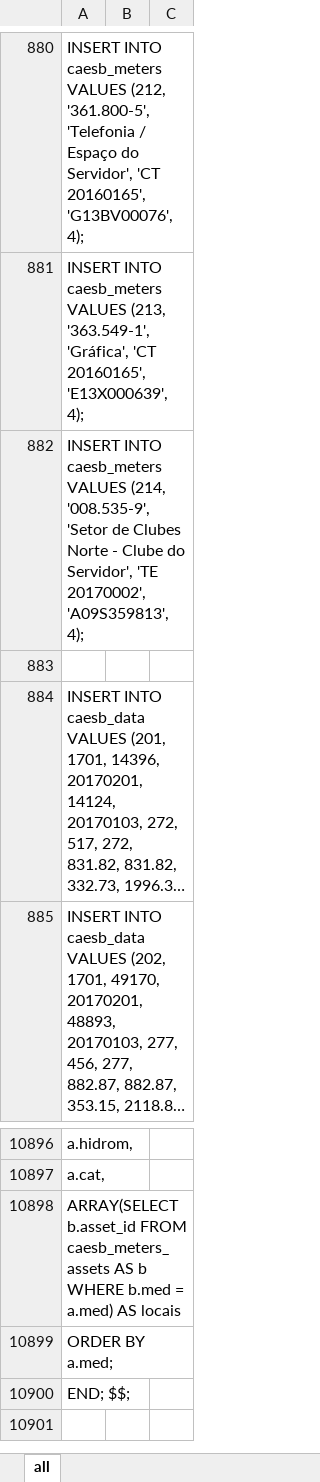
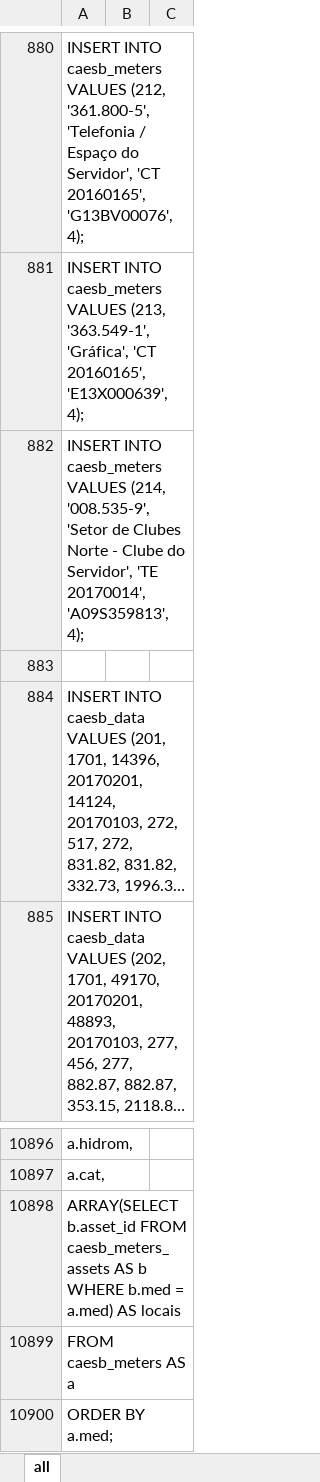
Before and after one commit to mathbraga/webApp_cmms, an Excel workbook: backend/database/PostgreSQL-all.xlsx, sheet all, drawn as a sheet; only a part is shown, gaps mark what is left out; the shorter side is filled out with more unchanged rows; long unchanged cells end in …; values as stored, in another font and other column widths than the file's, no borders; the diff names each change by its address in the sheet, - before the commit and + after, or states it on an @@ line.

Commit message:
Fix get_all_caesb_meters

```diff
--- a/backend/database/PostgreSQL-all.xlsx (sheet all)
+++ b/backend/database/PostgreSQL-all.xlsx (sheet all)
-A882: …Servidor', 'TE 20170002', 'A09S359813', 4);
+A882: …Servidor', 'TE 20170014', 'A09S359813', 4);
+row 10899: FROM caesb_meters AS a
```
Also changed, not shown: backend/database/PostgreSQL-caesb.xlsx, 3 other files.
